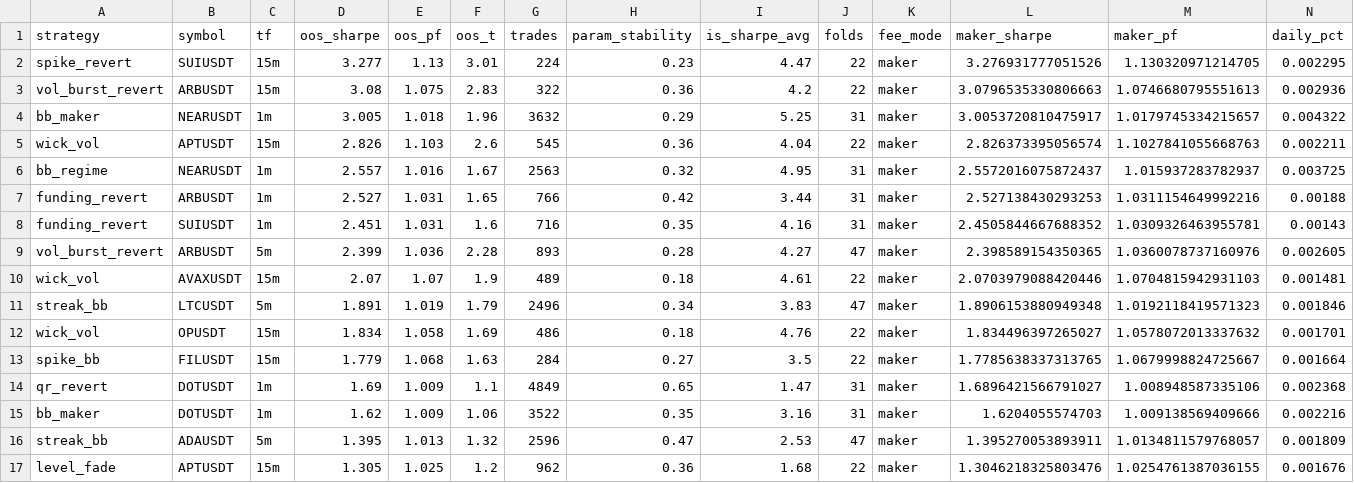
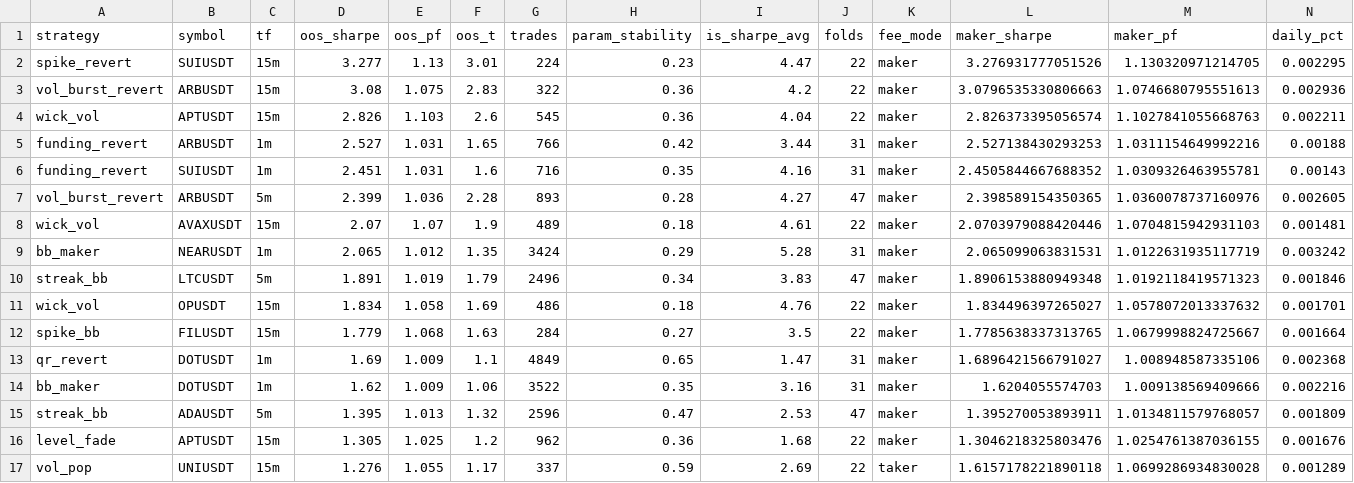
Before and after one commit to davletovaalmira11-creator/my-termux-project, a CSV file: scalp-lab/reports/leaderboard.csv, drawn as a sheet; only a part is shown; the shorter side is filled out with more unchanged rows; removed rows and columns are numbered as before the commit, all else as after; rows hold the shown columns only; the diff names each change by its address in the sheet, - before the commit and + after, or states it on an @@ line.

```diff
--- a/scalp-lab/reports/leaderboard.csv
+++ b/scalp-lab/reports/leaderboard.csv
-row 4: bb_maker | NEARUSDT | 1m | 3.005 | 1.018 | 1.96 | 3632 | 0.29 | 5.25 | 31 | maker | 3.0053720810475917 | 1.0179745334215657 | 0.004322
-row 6: bb_regime | NEARUSDT | 1m | 2.557 | 1.016 | 1.67 | 2563 | 0.32 | 4.95 | 31 | maker | 2.5572016075872437 | 1.015937283782937 | 0.003725
+row 9: bb_maker | NEARUSDT | 1m | 2.065 | 1.012 | 1.35 | 3424 | 0.29 | 5.28 | 31 | maker | 2.065099063831531 | 1.0122631935117719 | 0.003242
```
Also changed, not shown: scalp-lab/reports/archive.csv, 2 other files.
